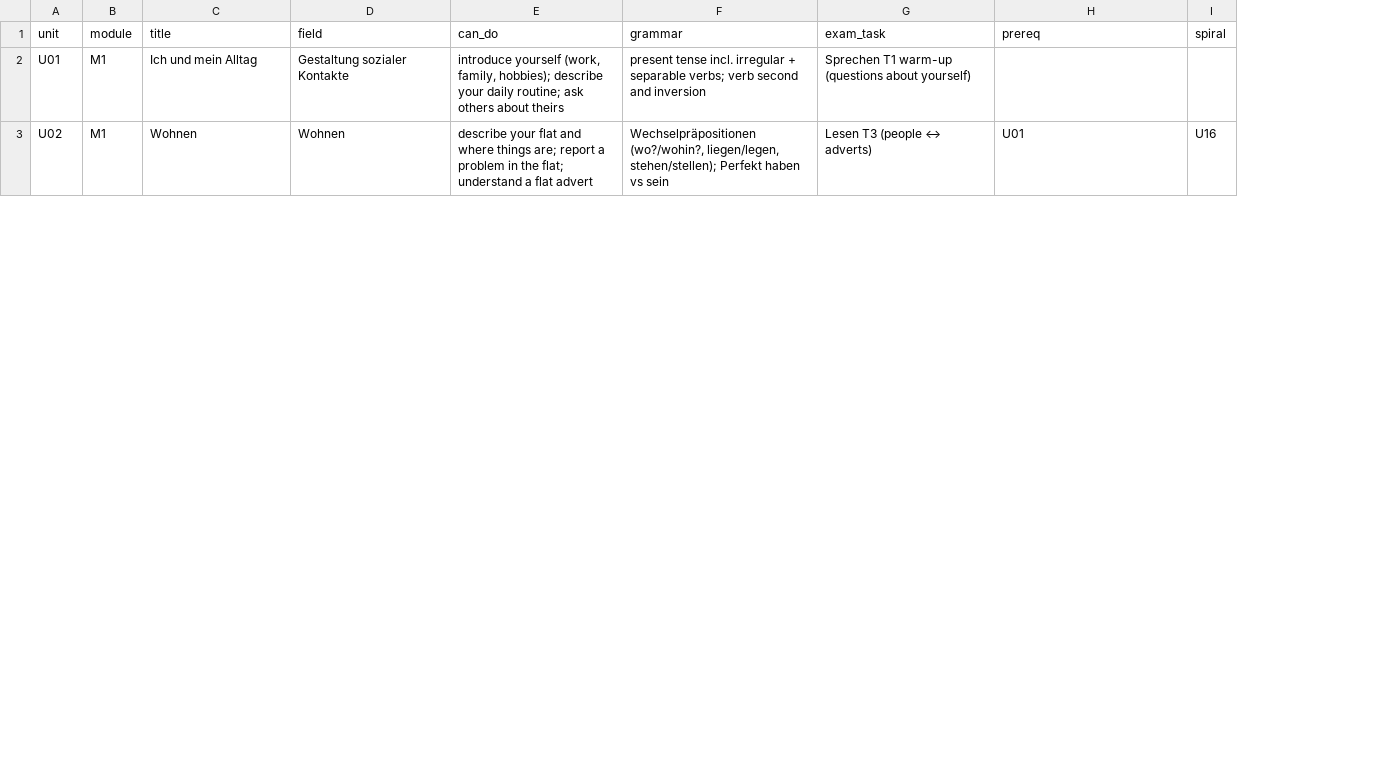
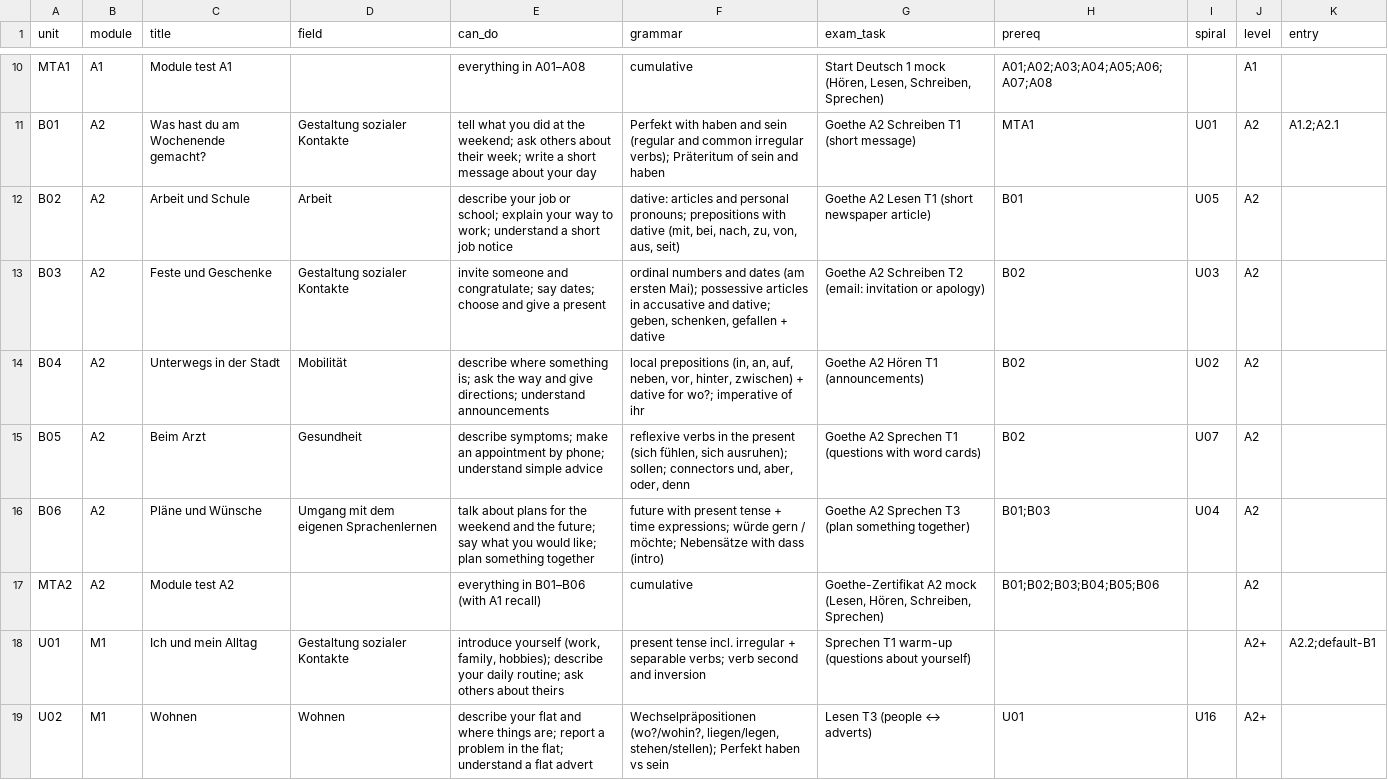
Before and after one commit to umaan1982/learning-coach, a CSV file: plugins/learning-coach/skills/learning-coach/domains/german-b1/course.csv, drawn as a sheet; only a part is shown, gaps mark what is left out; the diff covers the shown part only; the diff names each change by its address in the sheet, - before the commit and + after, or states it on an @@ line.

```diff
--- a/plugins/learning-coach/skills/learning-coach/domains/german-b1/course.csv
+++ b/plugins/learning-coach/skills/learning-coach/domains/german-b1/course.csv
+column J (level), rows 18-19: A2+ | A2+
+column K (entry), row 18: A2.2;default-B1
+row 10: MTA1 | A1 | Module test A1 |  | everything in A01–A08 | cumulative | Start Deutsch 1 mock (Hören, Lesen, Schreiben, Sprechen) | A01;A02;A03;A04;A05;A06;A07;A08 |  | A1
+row 11: B01 | A2 | Was hast du am Wochenende gemacht? | Gestaltung sozialer Kontakte | tell what you did at the weekend; ask others about their week; write a short message about your day | Perfekt with haben and sein (regular and common irregular verbs); Präteritum of sein and haben | Goethe A2 Schreiben T1 (short message) | MTA1 | U01 | A2 | A1.2;A2.1
+row 12: B02 | A2 | Arbeit und Schule | Arbeit | describe your job or school; explain your way to work; understand a short job notice | dative: articles and personal pronouns; prepositions with dative (mit, bei, nach, zu, von, aus, seit) | Goethe A2 Lesen T1 (short newspaper article) | B01 | U05 | A2
+row 13: B03 | A2 | Feste und Geschenke | Gestaltung sozialer Kontakte | invite someone and congratulate; say dates; choose and give a present | ordinal numbers and dates (am ersten Mai); possessive articles in accusative and dative; geben, schenken, gefallen + dative | Goethe A2 Schreiben T2 (email: invitation or apology) | B02 | U03 | A2
+row 14: B04 | A2 | Unterwegs in der Stadt | Mobilität | describe where something is; ask the way and give directions; understand announcements | local prepositions (in, an, auf, neben, vor, hinter, zwischen) + dative for wo?; imperative of ihr | Goethe A2 Hören T1 (announcements) | B02 | U02 | A2
+row 15: B05 | A2 | Beim Arzt | Gesundheit | describe symptoms; make an appointment by phone; understand simple advice | reflexive verbs in the present (sich fühlen, sich ausruhen); sollen; connectors und, aber, oder, denn | Goethe A2 Sprechen T1 (questions with word cards) | B02 | U07 | A2
+row 16: B06 | A2 | Pläne und Wünsche | Umgang mit dem eigenen Sprachenlernen | talk about plans for the weekend and the future; say what you would like; plan something together | future with present tense + time expressions; würde gern / möchte; Nebensätze with dass (intro) | Goethe A2 Sprechen T3 (plan something together) | B01;B03 | U04 | A2
+row 17: MTA2 | A2 | Module test A2 |  | everything in B01–B06 (with A1 recall) | cumulative | Goethe-Zertifikat A2 mock (Lesen, Hören, Schreiben, Sprechen) | B01;B02;B03;B04;B05;B06 |  | A2
```
Also changed, not shown: 8 added rows elsewhere in this file, 14 other files.
